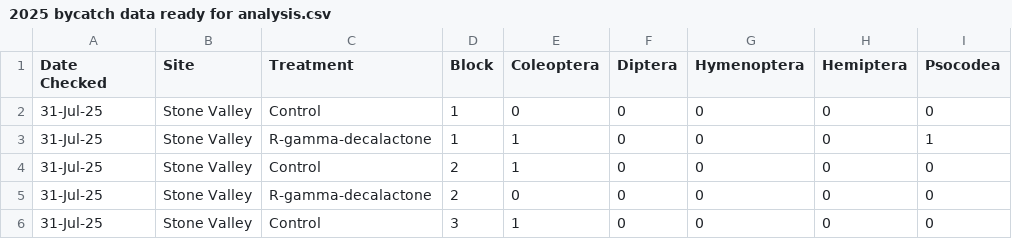
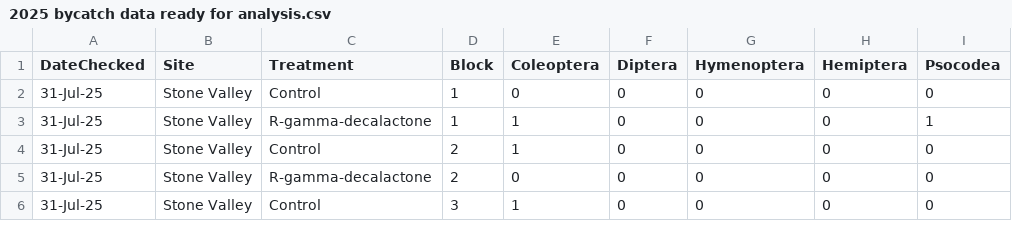
Before and after one commit to KiranParajuli123/ENT535, a CSV file: 2025 bycatch data ready for analysis.csv, drawn as a sheet; only a part is shown; the diff names each change by its address in the sheet, - before the commit and + after, or states it on an @@ line.

Commit message:
Update 2025 bycatch data ready for analysis.csv

```diff
--- a/2025 bycatch data ready for analysis.csv
+++ b/2025 bycatch data ready for analysis.csv
-A1: Date Checked
+A1: DateChecked
```
